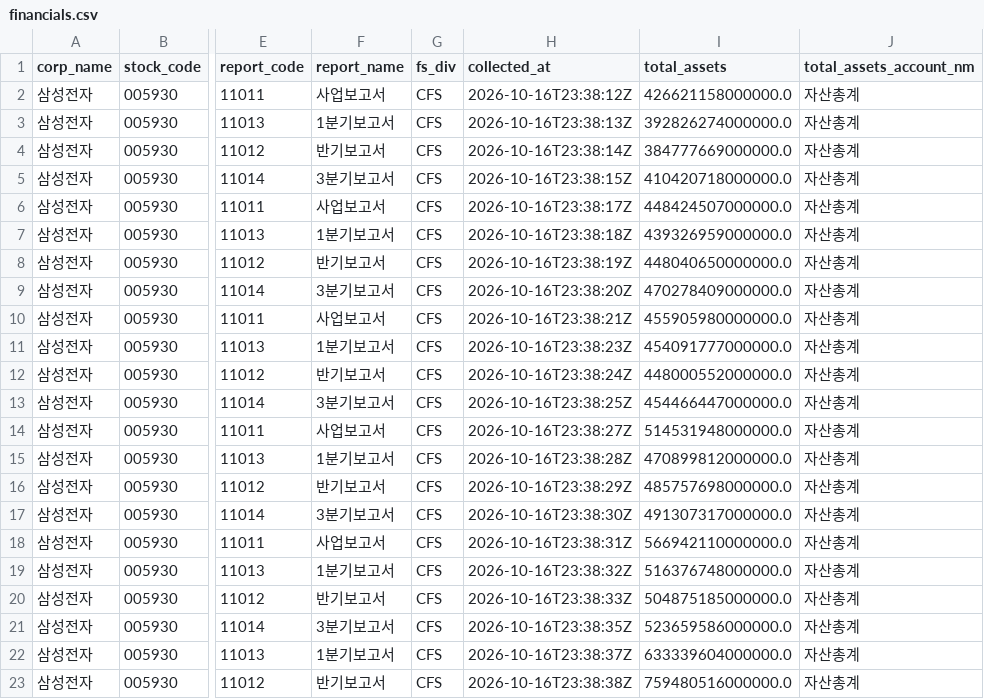
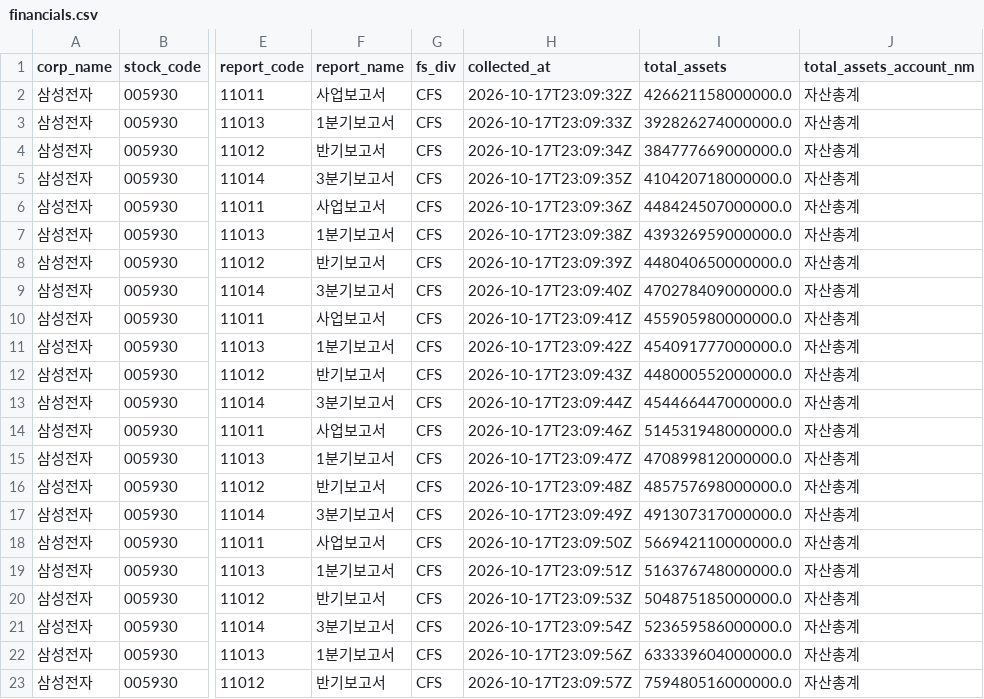
Before and after one commit to DgGoo70/Samsungbio_dart, a CSV file: data/processed/financials.csv, drawn as a sheet; only a part is shown, gaps mark what is left out; the diff names each change by its address in the sheet, - before the commit and + after, or states it on an @@ line.

```diff
--- a/data/processed/financials.csv
+++ b/data/processed/financials.csv
-H2 (collected_at): 2026-10-16T23:38:12Z
+H2 (collected_at): 2026-10-17T23:09:32Z
-H3 (collected_at): 2026-10-16T23:38:13Z
+H3 (collected_at): 2026-10-17T23:09:33Z
-H4 (collected_at): 2026-10-16T23:38:14Z
+H4 (collected_at): 2026-10-17T23:09:34Z
-H5 (collected_at): 2026-10-16T23:38:15Z
+H5 (collected_at): 2026-10-17T23:09:35Z
-H6 (collected_at): 2026-10-16T23:38:17Z
+H6 (collected_at): 2026-10-17T23:09:36Z
-H7 (collected_at): 2026-10-16T23:38:18Z
+H7 (collected_at): 2026-10-17T23:09:38Z
-H8 (collected_at): 2026-10-16T23:38:19Z
+H8 (collected_at): 2026-10-17T23:09:39Z
-H9 (collected_at): 2026-10-16T23:38:20Z
+H9 (collected_at): 2026-10-17T23:09:40Z
-H10 (collected_at): 2026-10-16T23:38:21Z
+H10 (collected_at): 2026-10-17T23:09:41Z
-H11 (collected_at): 2026-10-16T23:38:23Z
+H11 (collected_at): 2026-10-17T23:09:42Z
-H12 (collected_at): 2026-10-16T23:38:24Z
+H12 (collected_at): 2026-10-17T23:09:43Z
-H13 (collected_at): 2026-10-16T23:38:25Z
+H13 (collected_at): 2026-10-17T23:09:44Z
-H14 (collected_at): 2026-10-16T23:38:27Z
+H14 (collected_at): 2026-10-17T23:09:46Z
-H15 (collected_at): 2026-10-16T23:38:28Z
+H15 (collected_at): 2026-10-17T23:09:47Z
-H16 (collected_at): 2026-10-16T23:38:29Z
+H16 (collected_at): 2026-10-17T23:09:48Z
-H17 (collected_at): 2026-10-16T23:38:30Z
+H17 (collected_at): 2026-10-17T23:09:49Z
-H18 (collected_at): 2026-10-16T23:38:31Z
+H18 (collected_at): 2026-10-17T23:09:50Z
-H19 (collected_at): 2026-10-16T23:38:32Z
+H19 (collected_at): 2026-10-17T23:09:51Z
-H20 (collected_at): 2026-10-16T23:38:33Z
+H20 (collected_at): 2026-10-17T23:09:53Z
-H21 (collected_at): 2026-10-16T23:38:35Z
+H21 (collected_at): 2026-10-17T23:09:54Z
-H22 (collected_at): 2026-10-16T23:38:37Z
+H22 (collected_at): 2026-10-17T23:09:56Z
-H23 (collected_at): 2026-10-16T23:38:38Z
+H23 (collected_at): 2026-10-17T23:09:57Z
```
Also changed, not shown: data/processed/ratios.csv, 1 other file.
